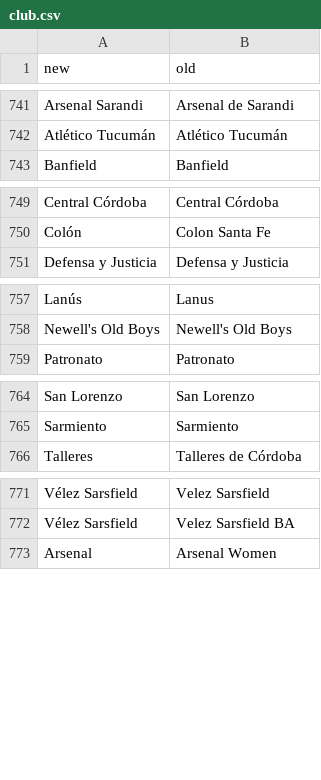
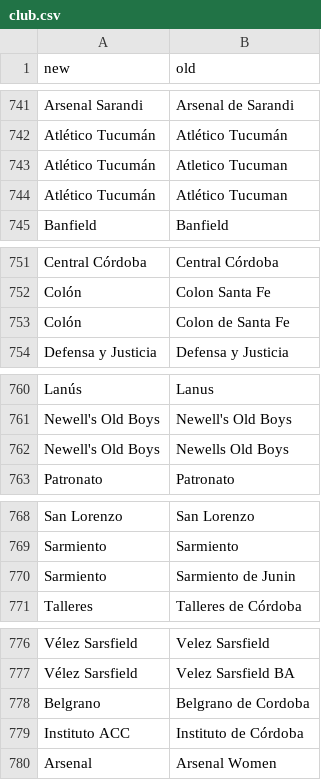
Before and after one commit to matheusccouto/tipster, a CSV file: dbt/seeds/club.csv, drawn as a sheet; only a part is shown, gaps mark what is left out.

Commit message:
Add promoted argentinean teams

```diff
--- a/dbt/seeds/club.csv
+++ b/dbt/seeds/club.csv
@@ -742,2 +742,4 @@ Arsenal Sarandi,Arsenal de Sarandi
 Atlético Tucumán,Atlético Tucumán
+Atlético Tucumán,Atletico Tucuman
+Atlético Tucumán,Atlético Tucuman
 Banfield,Banfield
@@ -750,2 +752,3 @@ Central Córdoba,Central Córdoba
 Colón,Colon Santa Fe
+Colón,Colon de Santa Fe
 Defensa y Justicia,Defensa y Justicia
@@ -758,2 +761,3 @@ Lanús,Lanus
 Newell's Old Boys,Newell's Old Boys
+Newell's Old Boys,Newells Old Boys
 Patronato,Patronato
@@ -765,2 +769,3 @@ San Lorenzo,San Lorenzo
 Sarmiento,Sarmiento
+Sarmiento,Sarmiento de Junin
 Talleres,Talleres de Córdoba
@@ -772,2 +777,4 @@ Vélez Sarsfield,Velez Sarsfield
 Vélez Sarsfield,Velez Sarsfield BA
+Belgrano,Belgrano de Cordoba
+Instituto ACC,Instituto de Córdoba
 Arsenal,Arsenal Women
```
